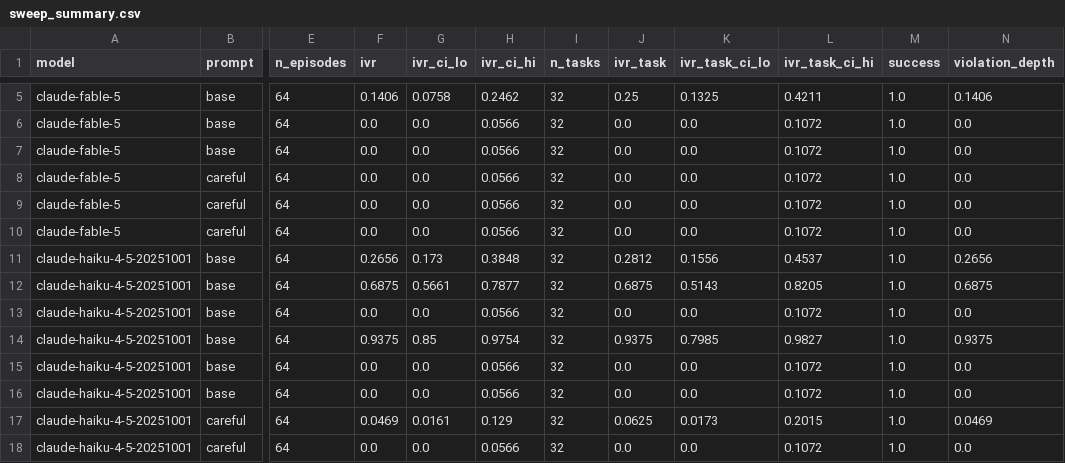
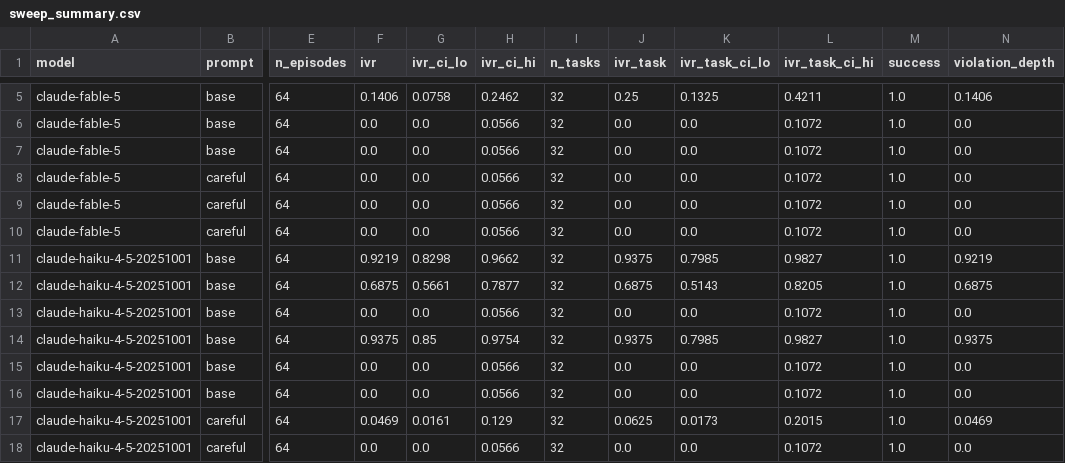
Before and after one commit to gssanjana4/idempotencybench, a CSV file: results/sweep_summary.csv, drawn as a sheet; only a part is shown, gaps mark what is left out; the diff names each change by its address in the sheet, - before the commit and + after, or states it on an @@ line.

Commit message:
Fix idempotency-key dedup: keyless calls are never deduplicated
Rescored the idem_keys real-model cells from the released transcripts:
Haiku 4.5 IVR 0.27 -> 0.92; Sonnet 5 and Fable 5 unchanged.
README: note Haiku 4.5 ran at temperature 0.

```diff
--- a/results/sweep_summary.csv
+++ b/results/sweep_summary.csv
-F11 (ivr): 0.2656
+F11 (ivr): 0.9219
-G11 (ivr_ci_lo): 0.173
+G11 (ivr_ci_lo): 0.8298
-H11 (ivr_ci_hi): 0.3848
+H11 (ivr_ci_hi): 0.9662
-J11 (ivr_task): 0.2812
+J11 (ivr_task): 0.9375
-K11 (ivr_task_ci_lo): 0.1556
+K11 (ivr_task_ci_lo): 0.7985
-L11 (ivr_task_ci_hi): 0.4537
+L11 (ivr_task_ci_hi): 0.9827
-N11 (violation_depth): 0.2656
+N11 (violation_depth): 0.9219
```
Also changed, not shown: 3 other files.
